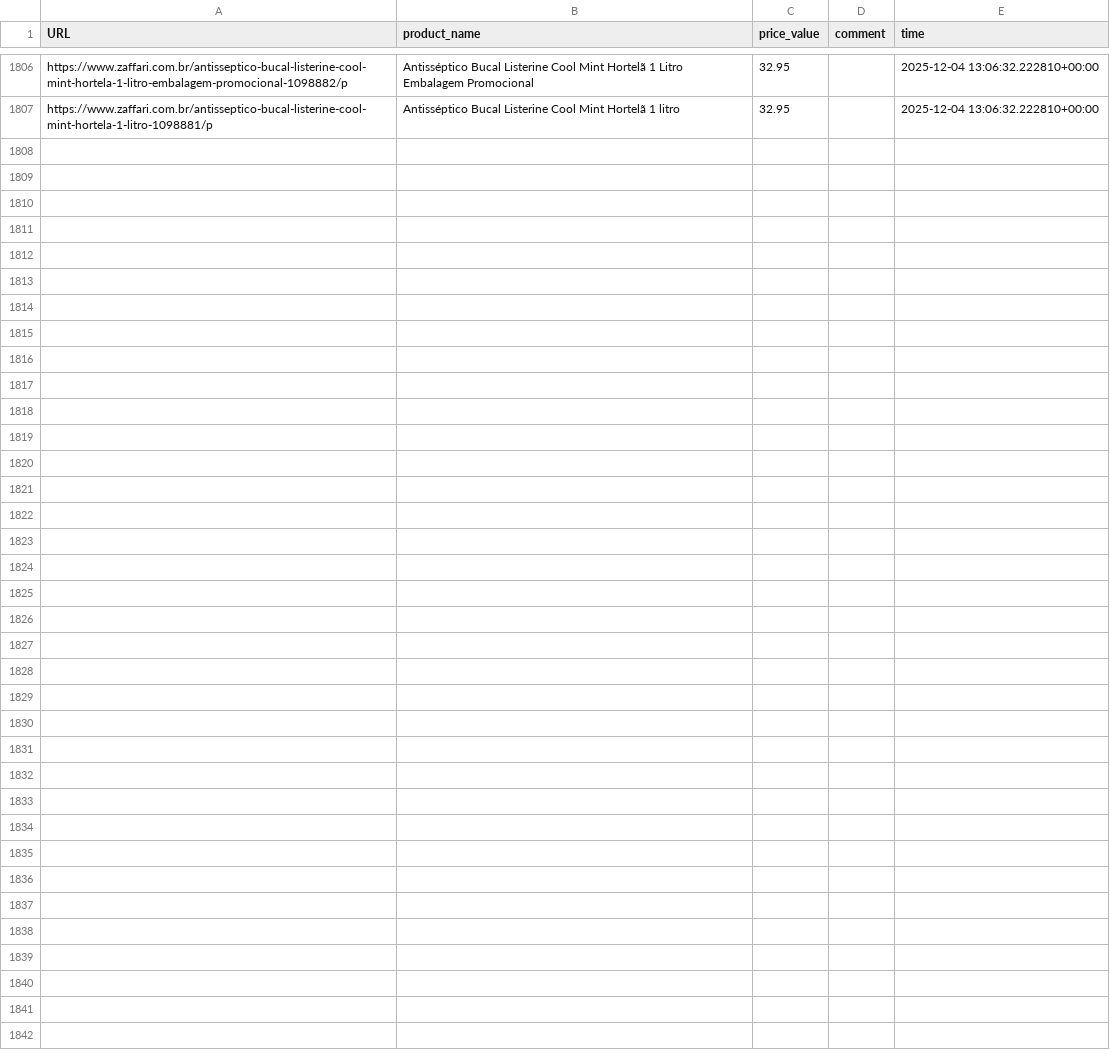
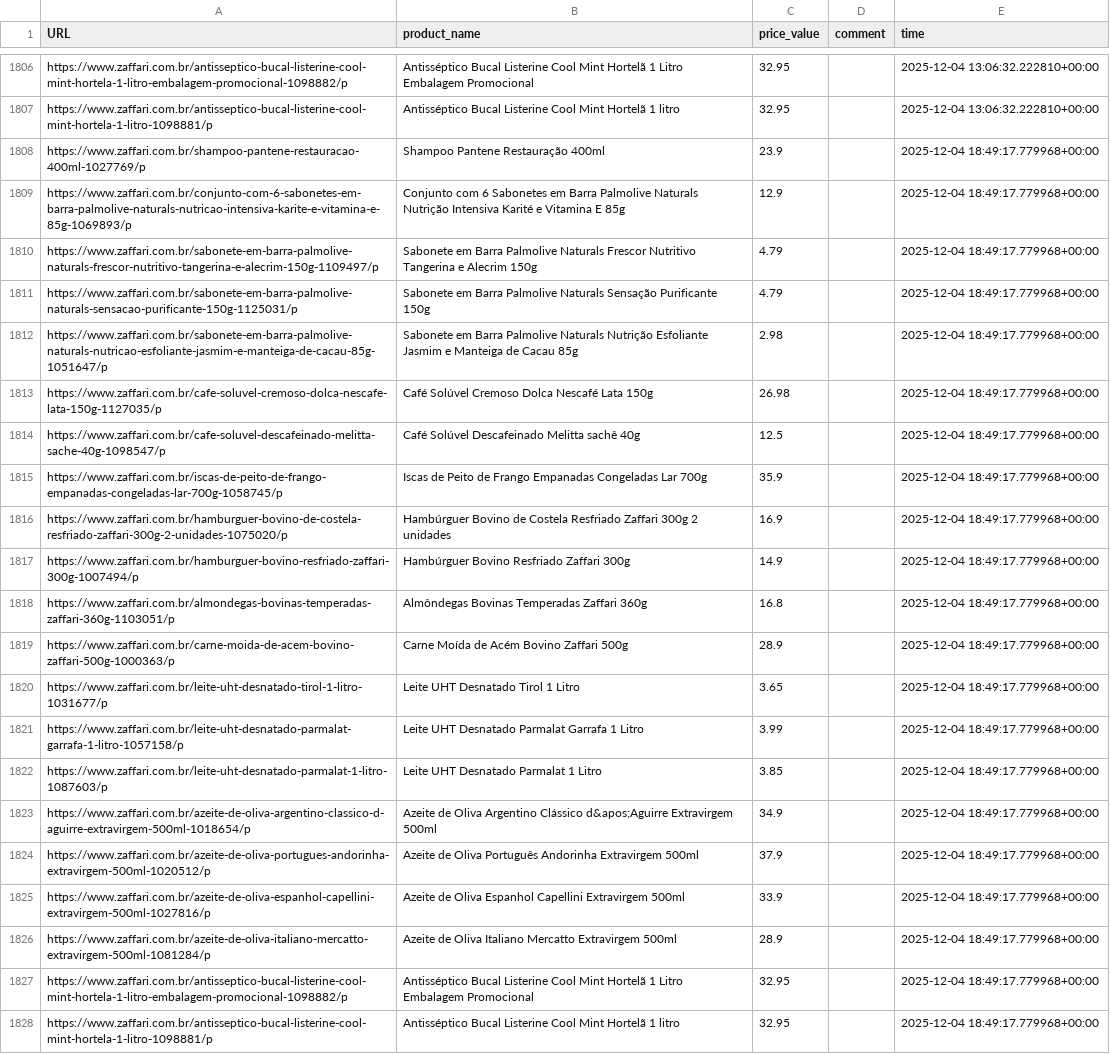
Before and after one commit to GustavoBrunelli/grocery-store-price-insights, a CSV file: database_price.csv, drawn as a sheet; only a part is shown, gaps mark what is left out; the diff names each change by its address in the sheet, - before the commit and + after, or states it on an @@ line.

```diff
--- a/database_price.csv
+++ b/database_price.csv
+row 1808: https://www.zaffari.com.br/shampoo-pantene-restauracao-400ml-1027769/p | Shampoo Pantene Restauração 400ml | 23.9 |  | 2025-12-04 18:49:17.779968+00:00
+row 1809: https://www.zaffari.com.br/conjunto-com-6-sabonetes-em-barra-palmolive-naturals-nutricao-intensiva-karite-e-vitamina-e-85g-1069893/p | Conjunto com 6 Sabonetes em Barra Palmolive Naturals Nutrição Intensiva Karité e Vitamina E 85g | 12.9 |  | 2025-12-04 18:49:17.779968+00:00
+row 1810: https://www.zaffari.com.br/sabonete-em-barra-palmolive-naturals-frescor-nutritivo-tangerina-e-alecrim-150g-1109497/p | Sabonete em Barra Palmolive Naturals Frescor Nutritivo Tangerina e Alecrim 150g | 4.79 |  | 2025-12-04 18:49:17.779968+00:00
+row 1811: https://www.zaffari.com.br/sabonete-em-barra-palmolive-naturals-sensacao-purificante-150g-1125031/p | Sabonete em Barra Palmolive Naturals Sensação Purificante 150g | 4.79 |  | 2025-12-04 18:49:17.779968+00:00
+row 1812: https://www.zaffari.com.br/sabonete-em-barra-palmolive-naturals-nutricao-esfoliante-jasmim-e-manteiga-de-cacau-85g-1051647/p | Sabonete em Barra Palmolive Naturals Nutrição Esfoliante Jasmim e Manteiga de Cacau 85g | 2.98 |  | 2025-12-04 18:49:17.779968+00:00
+row 1813: https://www.zaffari.com.br/cafe-soluvel-cremoso-dolca-nescafe-lata-150g-1127035/p | Café Solúvel Cremoso Dolca Nescafé Lata 150g | 26.98 |  | 2025-12-04 18:49:17.779968+00:00
+row 1814: https://www.zaffari.com.br/cafe-soluvel-descafeinado-melitta-sache-40g-1098547/p | Café Solúvel Descafeinado Melitta sachê 40g | 12.5 |  | 2025-12-04 18:49:17.779968+00:00
+row 1815: https://www.zaffari.com.br/iscas-de-peito-de-frango-empanadas-congeladas-lar-700g-1058745/p | Iscas de Peito de Frango Empanadas Congeladas Lar 700g | 35.9 |  | 2025-12-04 18:49:17.779968+00:00
+row 1816: https://www.zaffari.com.br/hamburguer-bovino-de-costela-resfriado-zaffari-300g-2-unidades-1075020/p | Hambúrguer Bovino de Costela Resfriado Zaffari 300g 2 unidades | 16.9 |  | 2025-12-04 18:49:17.779968+00:00
+row 1817: https://www.zaffari.com.br/hamburguer-bovino-resfriado-zaffari-300g-1007494/p | Hambúrguer Bovino Resfriado Zaffari 300g | 14.9 |  | 2025-12-04 18:49:17.779968+00:00
+row 1818: https://www.zaffari.com.br/almondegas-bovinas-temperadas-zaffari-360g-1103051/p | Almôndegas Bovinas Temperadas Zaffari 360g | 16.8 |  | 2025-12-04 18:49:17.779968+00:00
+row 1819: https://www.zaffari.com.br/carne-moida-de-acem-bovino-zaffari-500g-1000363/p | Carne Moída de Acém Bovino Zaffari 500g | 28.9 |  | 2025-12-04 18:49:17.779968+00:00
+row 1820: https://www.zaffari.com.br/leite-uht-desnatado-tirol-1-litro-1031677/p | Leite UHT Desnatado Tirol 1 Litro | 3.65 |  | 2025-12-04 18:49:17.779968+00:00
+row 1821: https://www.zaffari.com.br/leite-uht-desnatado-parmalat-garrafa-1-litro-1057158/p | Leite UHT Desnatado Parmalat Garrafa 1 Litro | 3.99 |  | 2025-12-04 18:49:17.779968+00:00
+row 1822: https://www.zaffari.com.br/leite-uht-desnatado-parmalat-1-litro-1087603/p | Leite UHT Desnatado Parmalat 1 Litro | 3.85 |  | 2025-12-04 18:49:17.779968+00:00
+row 1823: https://www.zaffari.com.br/azeite-de-oliva-argentino-classico-d-aguirre-extravirgem-500ml-1018654/p | Azeite de Oliva Argentino Clássico d&apos;Aguirre Extravirgem 500ml | 34.9 |  | 2025-12-04 18:49:17.779968+00:00
+row 1824: https://www.zaffari.com.br/azeite-de-oliva-portugues-andorinha-extravirgem-500ml-1020512/p | Azeite de Oliva Português Andorinha Extravirgem 500ml | 37.9 |  | 2025-12-04 18:49:17.779968+00:00
+row 1825: https://www.zaffari.com.br/azeite-de-oliva-espanhol-capellini-extravirgem-500ml-1027816/p | Azeite de Oliva Espanhol Capellini Extravirgem 500ml | 33.9 |  | 2025-12-04 18:49:17.779968+00:00
+row 1826: https://www.zaffari.com.br/azeite-de-oliva-italiano-mercatto-extravirgem-500ml-1081284/p | Azeite de Oliva Italiano Mercatto Extravirgem 500ml | 28.9 |  | 2025-12-04 18:49:17.779968+00:00
+row 1827: https://www.zaffari.com.br/antisseptico-bucal-listerine-cool-mint-hortela-1-litro-embalagem-promocional-1098882/p | Antisséptico Bucal Listerine Cool Mint Hortelã 1 Litro Embalagem Promocional | 32.95 |  | 2025-12-04 18:49:17.779968+00:00
+row 1828: https://www.zaffari.com.br/antisseptico-bucal-listerine-cool-mint-hortela-1-litro-1098881/p | Antisséptico Bucal Listerine Cool Mint Hortelã 1 litro | 32.95 |  | 2025-12-04 18:49:17.779968+00:00
```
